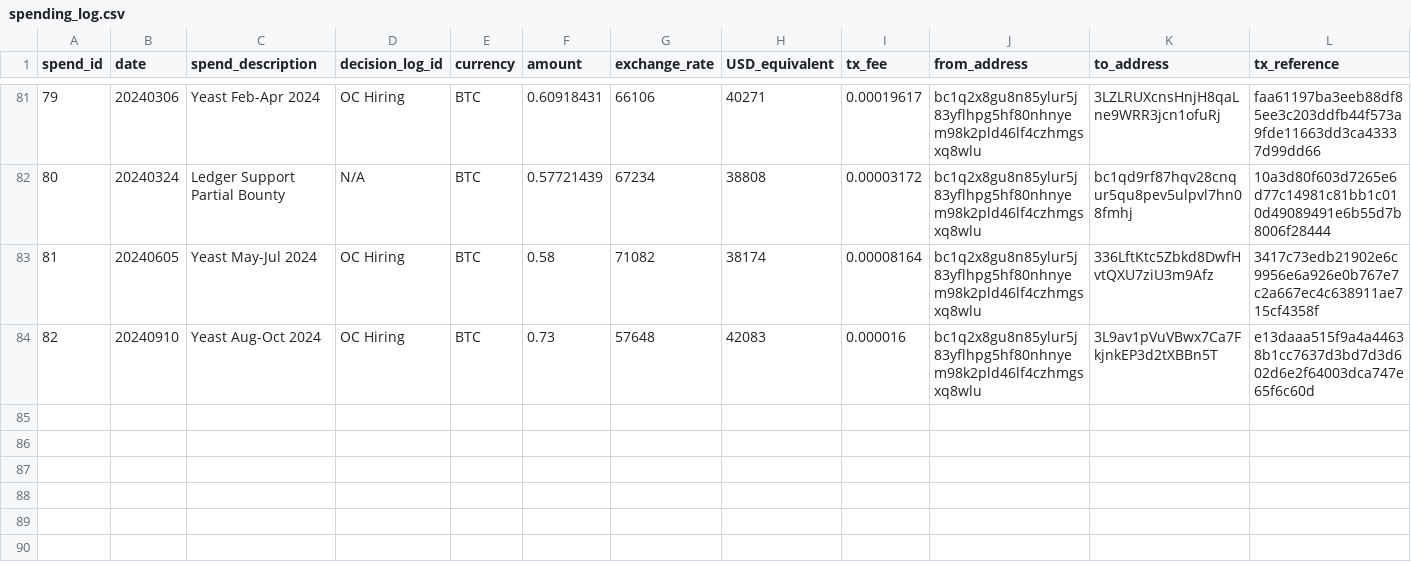
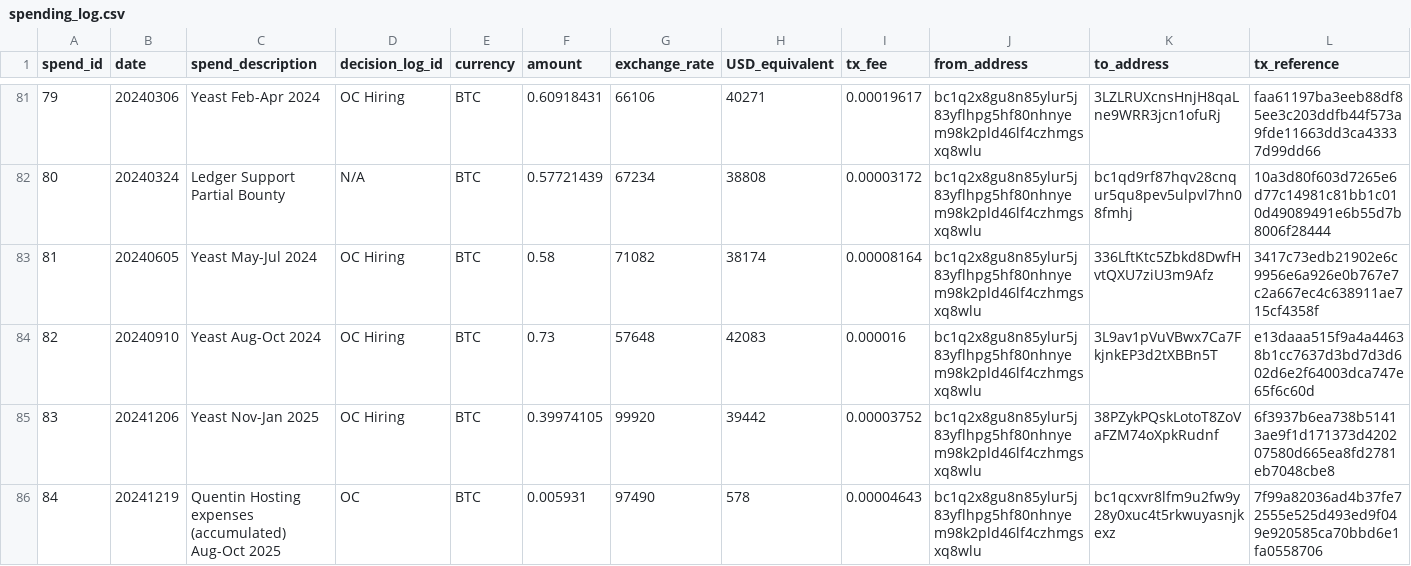
Before and after one commit to mimblewimble/grin-pm, a CSV file: financials/spending_log.csv, drawn as a sheet; only a part is shown, gaps mark what is left out; rows hold the shown columns only; the diff names each change by its address in the sheet, - before the commit and + after, or states it on an @@ line.

Commit message:
Update spending logs and create 2024Q4 report

```diff
--- a/financials/spending_log.csv
+++ b/financials/spending_log.csv
+row 85: 83 | 20241206 | Yeast Nov-Jan 2025 | OC Hiring | BTC | 0.39974105 | 99920 | 39442 | 0.00003752 | bc1q2x8gu8n85ylur5j83yflhpg5hf80nhnyem98k2pld46lf4czhmgsxq8wlu | 38PZykPQskLotoT8ZoVaFZM74oXpkRudnf | 6f3937b6ea738b51413ae9f1d171373d420207580d665ea8fd2781eb7048cbe8
+row 86: 84 | 20241219 | Quentin Hosting expenses (accumulated) Aug-Oct 2025 | OC | BTC | 0.005931 | 97490 | 578 | 0.00004643 | bc1q2x8gu8n85ylur5j83yflhpg5hf80nhnyem98k2pld46lf4czhmgsxq8wlu | bc1qcxvr8lfm9u2fw9y28y0xuc4t5rkwuyasnjkexz | 7f99a82036ad4b37fe72555e525d493ed9f049e920585ca70bbd6e1fa0558706
```
Also changed, not shown: 1 other file.
